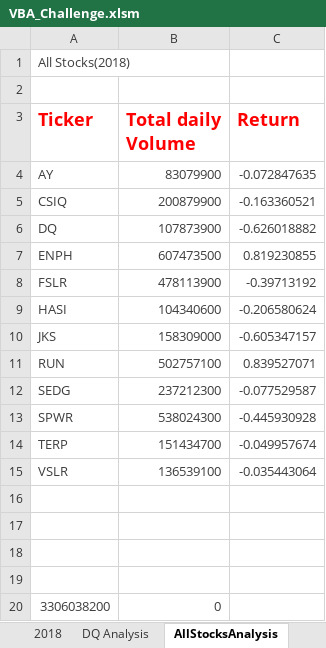
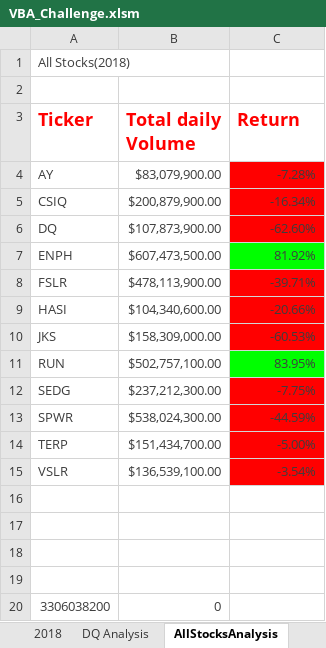
Before and after one commit to MegnRene/stock-analysis, an Excel workbook: VBA_Challenge.xlsm, sheet AllStocksAnalysis, drawn as a sheet; values as stored, in another font and other column widths than the file's, no borders; charts and pictures not drawn; the diff names each change by its address in the sheet, - before the commit and + after, or states it on an @@ line.

Commit message:
Add files via upload

```diff
--- a/VBA_Challenge.xlsm (sheet AllStocksAnalysis)
+++ b/VBA_Challenge.xlsm (sheet AllStocksAnalysis)
-B4 (Total daily Volume): 83079900
+B4 (Total daily Volume): $83,079,900.00
-C4 (Return): -0.072847635
+C4 (Return): -7.28%
-C4:C6 fill: none
+C4:C6 fill: #FF0000
-B5 (Total daily Volume): 200879900
+B5 (Total daily Volume): $200,879,900.00
-C5 (Return): -0.163360521
+C5 (Return): -16.34%
-B6 (Total daily Volume): 107873900
+B6 (Total daily Volume): $107,873,900.00
-C6 (Return): -0.626018882
+C6 (Return): -62.60%
-B7 (Total daily Volume): 607473500
+B7 (Total daily Volume): $607,473,500.00
-C7 (Return): 0.819230855
+C7 (Return): 81.92%
-C7 fill: none
+C7 fill: #00FF00
-B8 (Total daily Volume): 478113900
+B8 (Total daily Volume): $478,113,900.00
-C8 (Return): -0.39713192
+C8 (Return): -39.71%
-C8:C10 fill: none
+C8:C10 fill: #FF0000
-B9 (Total daily Volume): 104340600
+B9 (Total daily Volume): $104,340,600.00
-C9 (Return): -0.206580624
+C9 (Return): -20.66%
-B10 (Total daily Volume): 158309000
+B10 (Total daily Volume): $158,309,000.00
-C10 (Return): -0.605347157
+C10 (Return): -60.53%
-B11 (Total daily Volume): 502757100
+B11 (Total daily Volume): $502,757,100.00
-C11 (Return): 0.839527071
+C11 (Return): 83.95%
-C11 fill: none
+C11 fill: #00FF00
-B12 (Total daily Volume): 237212300
+B12 (Total daily Volume): $237,212,300.00
-C12 (Return): -0.077529587
+C12 (Return): -7.75%
-C12:C15 fill: none
+C12:C15 fill: #FF0000
-B13 (Total daily Volume): 538024300
+B13 (Total daily Volume): $538,024,300.00
-C13 (Return): -0.445930928
+C13 (Return): -44.59%
-B14 (Total daily Volume): 151434700
+B14 (Total daily Volume): $151,434,700.00
-C14 (Return): -0.049957674
+C14 (Return): -5.00%
-B15 (Total daily Volume): 136539100
+B15 (Total daily Volume): $136,539,100.00
-C15 (Return): -0.035443064
+C15 (Return): -3.54%
```
